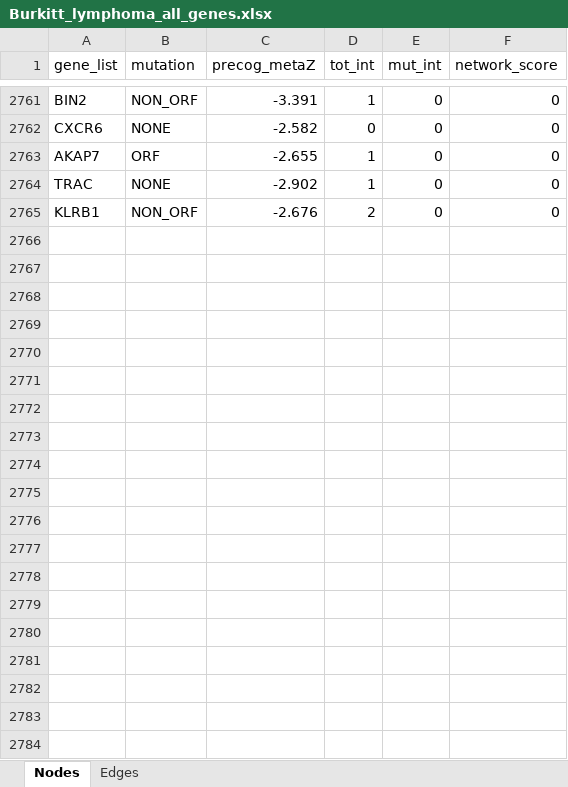
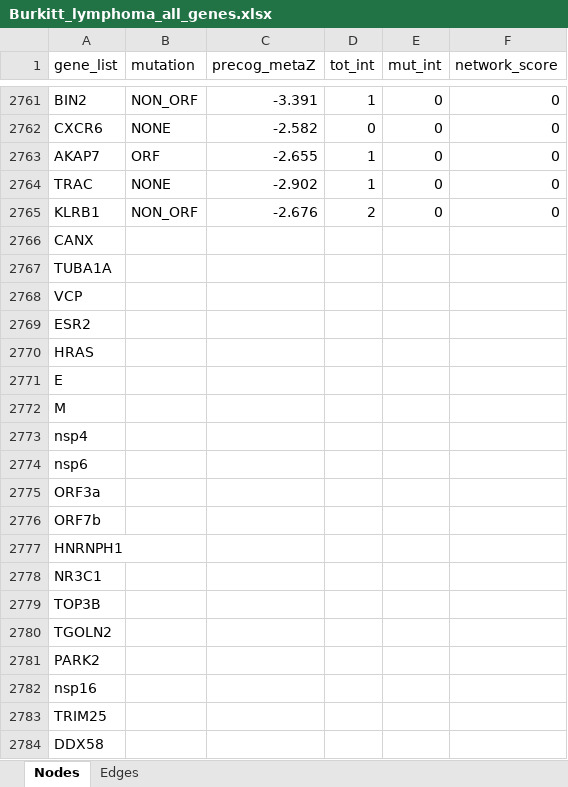
Before and after one commit to ingmbioinfo/cancerhubs, an Excel workbook: result/interactions_download/Burkitt_lymphoma_all_genes.xlsx, sheet Nodes, drawn as a sheet; only a part is shown, gaps mark what is left out; values as stored, in another font and other column widths than the file's, no borders; the diff covers the shown part only; the diff names each change by its address in the sheet, - before the commit and + after, or states it on an @@ line.

```diff
--- a/result/interactions_download/Burkitt_lymphoma_all_genes.xlsx (sheet Nodes)
+++ b/result/interactions_download/Burkitt_lymphoma_all_genes.xlsx (sheet Nodes)
+row 2766: CANX
+row 2767: TUBA1A
+row 2768: VCP
+row 2769: ESR2
+row 2770: HRAS
+row 2771: E
+row 2772: M
+row 2773: nsp4
+row 2774: nsp6
+row 2775: ORF3a
+row 2776: ORF7b
+row 2777: HNRNPH1
+row 2778: NR3C1
+row 2779: TOP3B
+row 2780: TGOLN2
+row 2781: PARK2
+row 2782: nsp16
+row 2783: TRIM25
+row 2784: DDX58
```
Also changed, not shown: 134 added rows elsewhere in this sheet, result/interactions_download/Colon_cancer_precog.xlsx, result/interactions_download/Colon_cancer_precog_mut.xlsx, 27 other files.
